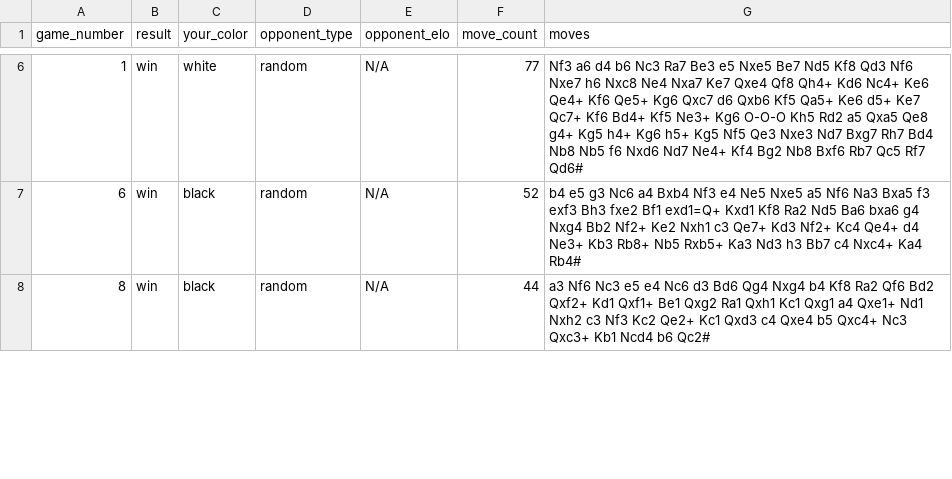
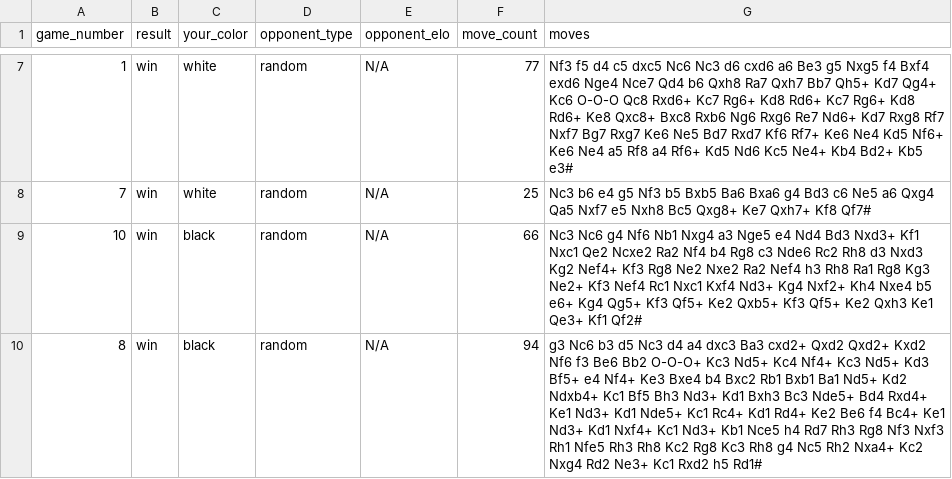
Before and after one commit to daaavidf/chessai, a CSV file: quick_test_results.csv, drawn as a sheet; only a part is shown, gaps mark what is left out; the diff covers the shown part only.

```diff
--- a/quick_test_results.csv
+++ b/quick_test_results.csv
@@ -6,3 +7,4 @@ game_number,result,your_color,opponent_type,opponent_elo,move_count,moves
-1,win,white,random,N/A,77,Nf3 a6 d4 b6 Nc3 Ra7 Be3 e5 Nxe5 Be7 Nd5 Kf8 Qd3 Nf6 Nxe7 h6 Nxc8 Ne4 Nxa7 Ke7 Qxe4 Qf8 Qh4+ Kd6 Nc4+ Ke6 Qe4+ Kf6 Qe5+ Kg6 Qxc7 d6 Qxb6 Kf5 Qa5+ Ke6 d5+ Ke7 Qc7+ Kf6 Bd4+ Kf5 Ne3+ Kg6 O-O-O Kh5 Rd2 a5 Qxa5 Qe8 g4+ Kg5 h4+ Kg6 h5+ Kg5 Nf5 Qe3 Nxe3 Nd7 Bxg7 Rh7 Bd4 Nb8 Nb5 f6 Nxd6 Nd7 Ne4+ Kf4 Bg2 Nb8 Bxf6 Rb7 Qc5 Rf7 Qd6#
-6,win,black,random,N/A,52,b4 e5 g3 Nc6 a4 Bxb4 Nf3 e4 Ne5 Nxe5 a5 Nf6 Na3 Bxa5 f3 exf3 Bh3 fxe2 Bf1 exd1=Q+ Kxd1 Kf8 Ra2 Nd5 Ba6 bxa6 g4 Nxg4 Bb2 Nf2+ Ke2 Nxh1 c3 Qe7+ Kd3 Nf2+ Kc4 Qe4+ d4 Ne3+ Kb3 Rb8+ Nb5 Rxb5+ Ka3 Nd3 h3 Bb7 c4 Nxc4+ Ka4 Rb4#
-8,win,black,random,N/A,44,a3 Nf6 Nc3 e5 e4 Nc6 d3 Bd6 Qg4 Nxg4 b4 Kf8 Ra2 Qf6 Bd2 Qxf2+ Kd1 Qxf1+ Be1 Qxg2 Ra1 Qxh1 Kc1 Qxg1 a4 Qxe1+ Nd1 Nxh2 c3 Nf3 Kc2 Qe2+ Kc1 Qxd3 c4 Qxe4 b5 Qxc4+ Nc3 Qxc3+ Kb1 Ncd4 b6 Qc2#
+1,win,white,random,N/A,77,Nf3 f5 d4 c5 dxc5 Nc6 Nc3 d6 cxd6 a6 Be3 g5 Nxg5 f4 Bxf4 exd6 Nge4 Nce7 Qd4 b6 Qxh8 Ra7 Qxh7 Bb7 Qh5+ Kd7 Qg4+ Kc6 O-O-O Qc8 Rxd6+ Kc7 Rg6+ Kd8 Rd6+ Kc7 Rg6+ Kd8 Rd6+ Ke8 Qxc8+ Bxc8 Rxb6 Ng6 Rxg6 Re7 Nd6+ Kd7 Rxg8 Rf7 Nxf7 Bg7 Rxg7 Ke6 Ne5 Bd7 Rxd7 Kf6 Rf7+ Ke6 Ne4 Kd5 Nf6+ Ke6 Ne4 a5 Rf8 a4 Rf6+ Kd5 Nd6 Kc5 Ne4+ Kb4 Bd2+ Kb5 e3#
+7,win,white,random,N/A,25,Nc3 b6 e4 g5 Nf3 b5 Bxb5 Ba6 Bxa6 g4 Bd3 c6 Ne5 a6 Qxg4 Qa5 Nxf7 e5 Nxh8 Bc5 Qxg8+ Ke7 Qxh7+ Kf8 Qf7#
+10,win,black,random,N/A,66,Nc3 Nc6 g4 Nf6 Nb1 Nxg4 a3 Nge5 e4 Nd4 Bd3 Nxd3+ Kf1 Nxc1 Qe2 Ncxe2 Ra2 Nf4 b4 Rg8 c3 Nde6 Rc2 Rh8 d3 Nxd3 Kg2 Nef4+ Kf3 Rg8 Ne2 Nxe2 Ra2 Nef4 h3 Rh8 Ra1 Rg8 Kg3 Ne2+ Kf3 Nef4 Rc1 Nxc1 Kxf4 Nd3+ Kg4 Nxf2+ Kh4 Nxe4 b5 e6+ Kg4 Qg5+ Kf3 Qf5+ Ke2 Qxb5+ Kf3 Qf5+ Ke2 Qxh3 Ke1 Qe3+ Kf1 Qf2#
+8,win,black,random,N/A,94,g3 Nc6 b3 d5 Nc3 d4 a4 dxc3 Ba3 cxd2+ Qxd2 Qxd2+ Kxd2 Nf6 f3 Be6 Bb2 O-O-O+ Kc3 Nd5+ Kc4 Nf4+ Kc3 Nd5+ Kd3 Bf5+ e4 Nf4+ Ke3 Bxe4 b4 Bxc2 Rb1 Bxb1 Ba1 Nd5+ Kd2 Ndxb4+ Kc1 Bf5 Bh3 Nd3+ Kd1 Bxh3 Bc3 Nde5+ Bd4 Rxd4+ Ke1 Nd3+ Kd1 Nde5+ Kc1 Rc4+ Kd1 Rd4+ Ke2 Be6 f4 Bc4+ Ke1 Nd3+ Kd1 Nxf4+ Kc1 Nd3+ Kb1 Nce5 h4 Rd7 Rh3 Rg8 Nf3 Nxf3 Rh1 Nfe5 Rh3 Rh8 Kc2 Rg8 Kc3 Rh8 g4 Nc5 Rh2 Nxa4+ Kc2 Nxg4 Rd2 Ne3+ Kc1 Rxd2 h5 Rd1#
```
Also changed, not shown: 2 added rows, 3 removed rows and 8 edited cells elsewhere in this file, stockfish_level_1_results.csv, 1 other file.
